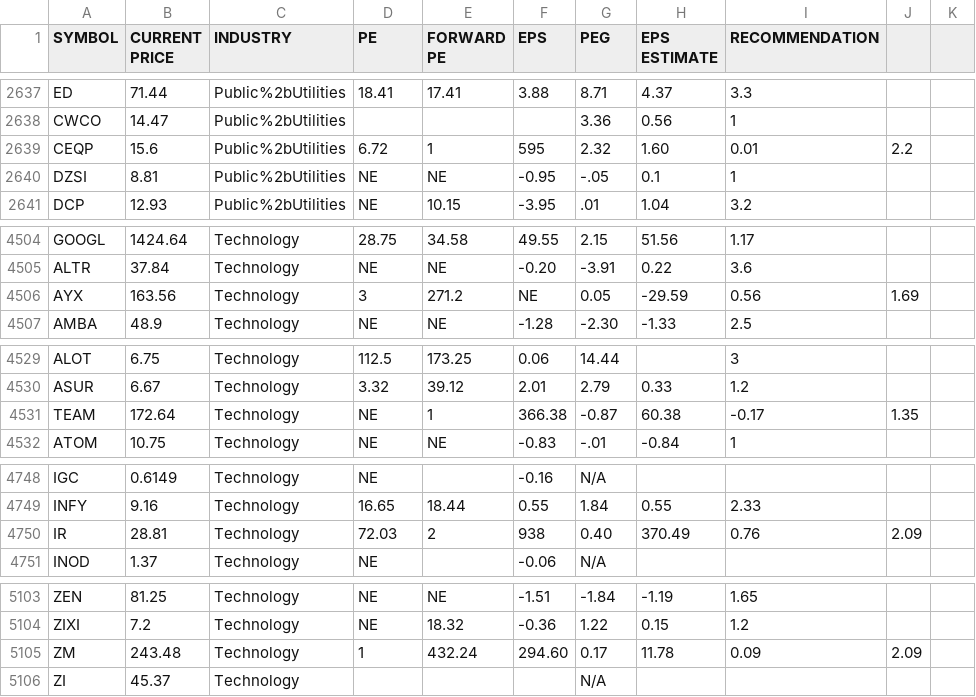
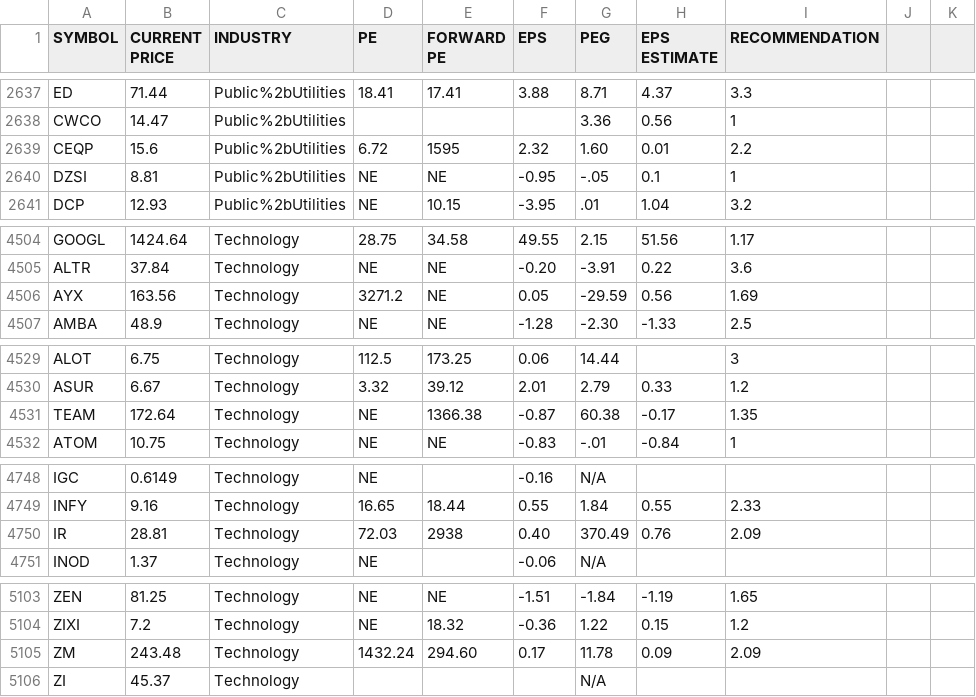
Before and after one commit to a-zuckut/EarningsScreen, a CSV file: src/market/stock/csv/data/stockDataWithoutNoSector.csv, drawn as a sheet; only a part is shown, gaps mark what is left out; the diff covers the shown part only.

```diff
--- a/src/market/stock/csv/data/stockDataWithoutNoSector.csv
+++ b/src/market/stock/csv/data/stockDataWithoutNoSector.csv
@@ -2638,3 +2638,3 @@ ED,71.44,Public%2bUtilities,18.41,17.41,3.88,8.71,4.37,3.3
 CWCO,14.47,Public%2bUtilities,,,,3.36,0.56,1
-CEQP,15.6,Public%2bUtilities,6.72,1,595,2.32,1.60,0.01,2.2
+CEQP,15.6,Public%2bUtilities,6.72,1595,2.32,1.60,0.01,2.2
 DZSI,8.81,Public%2bUtilities,NE,NE,-0.95,-.05,0.1,1
@@ -4505,3 +4505,3 @@ GOOGL,1424.64,Technology,28.75,34.58,49.55,2.15,51.56,1.17
 ALTR,37.84,Technology,NE,NE,-0.20,-3.91,0.22,3.6
-AYX,163.56,Technology,3,271.2,NE,0.05,-29.59,0.56,1.69
+AYX,163.56,Technology,3271.2,NE,0.05,-29.59,0.56,1.69
 AMBA,48.9,Technology,NE,NE,-1.28,-2.30,-1.33,2.5
@@ -4530,3 +4530,3 @@ ALOT,6.75,Technology,112.5,173.25,0.06,14.44,,3
 ASUR,6.67,Technology,3.32,39.12,2.01,2.79,0.33,1.2
-TEAM,172.64,Technology,NE,1,366.38,-0.87,60.38,-0.17,1.35
+TEAM,172.64,Technology,NE,1366.38,-0.87,60.38,-0.17,1.35
 ATOM,10.75,Technology,NE,NE,-0.83,-.01,-0.84,1
@@ -4749,3 +4749,3 @@ IGC,0.6149,Technology,NE,,-0.16,N/A,,
 INFY,9.16,Technology,16.65,18.44,0.55,1.84,0.55,2.33
-IR,28.81,Technology,72.03,2,938,0.40,370.49,0.76,2.09
+IR,28.81,Technology,72.03,2938,0.40,370.49,0.76,2.09
 INOD,1.37,Technology,NE,,-0.06,N/A,,
@@ -5104,3 +5104,3 @@ ZEN,81.25,Technology,NE,NE,-1.51,-1.84,-1.19,1.65
 ZIXI,7.2,Technology,NE,18.32,-0.36,1.22,0.15,1.2
-ZM,243.48,Technology,1,432.24,294.60,0.17,11.78,0.09,2.09
+ZM,243.48,Technology,1432.24,294.60,0.17,11.78,0.09,2.09
 ZI,45.37,Technology,,,,N/A,,
```
Also changed, not shown: 42 edited cells elsewhere in this file.
